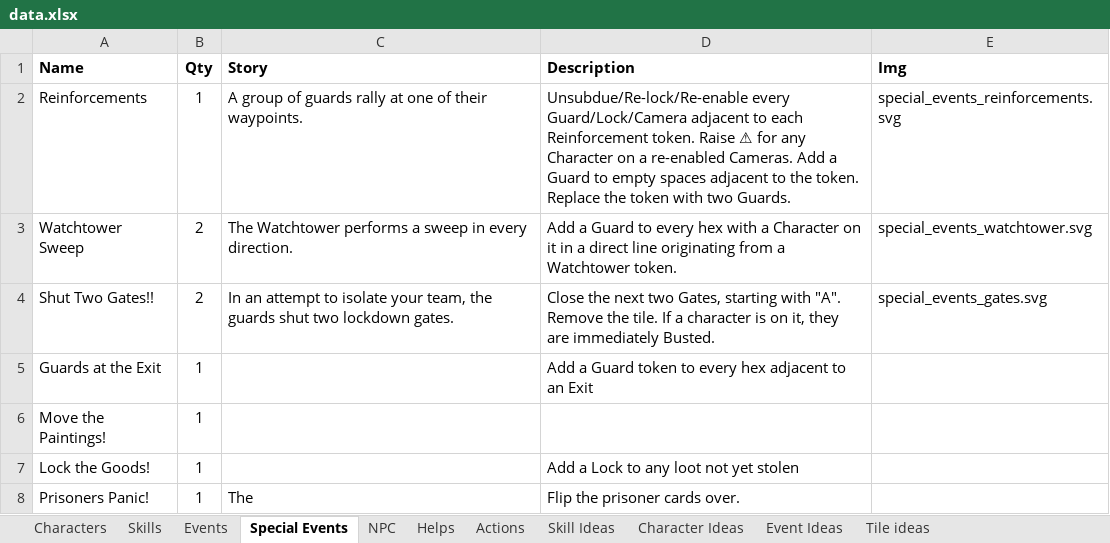
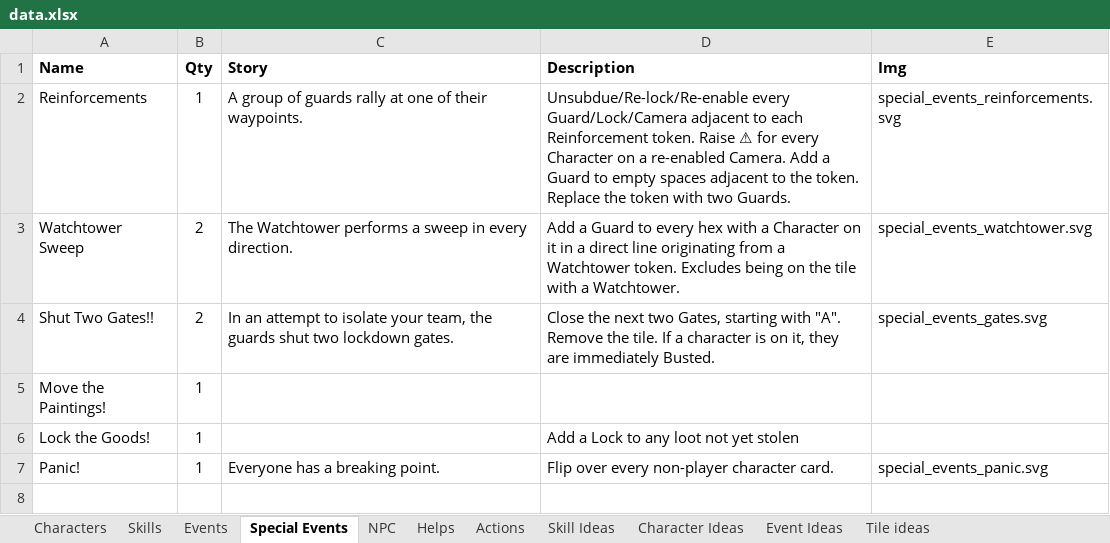
Before and after one commit to andymeneely/project-timber-wolf, an Excel workbook: data/data.xlsx, sheet Special Events, drawn as a sheet; values as stored, in another font and other column widths than the file's, no borders; removed rows and columns are numbered as before the commit, all else as after; the diff names each change by its address in the sheet, - before the commit and + after, or states it on an @@ line.

Commit message:
special events: minor revisions

```diff
--- a/data/data.xlsx (sheet Special Events)
+++ b/data/data.xlsx (sheet Special Events)
-D2 (Description): …⚠ for any Character on a re-enabled Cameras. Add a…
+D2 (Description): …⚠ for every Character on a re-enabled Camera. Add a…
-D3 (Description): …Watchtower token.
+D3 (Description): …Watchtower token. Excludes being on the tile with a Watchtower.
-row 5: Guards at the Exit | 1 |  | Add a Guard token to every hex adjacent to an Exit
-row 8: Prisoners Panic! | 1 | The | Flip the prisoner cards over.
+row 7: Panic! | 1 | Everyone has a breaking point. | Flip over every non-player character card. | special_events_panic.svg
```
Also changed, not shown: 2 other files.
